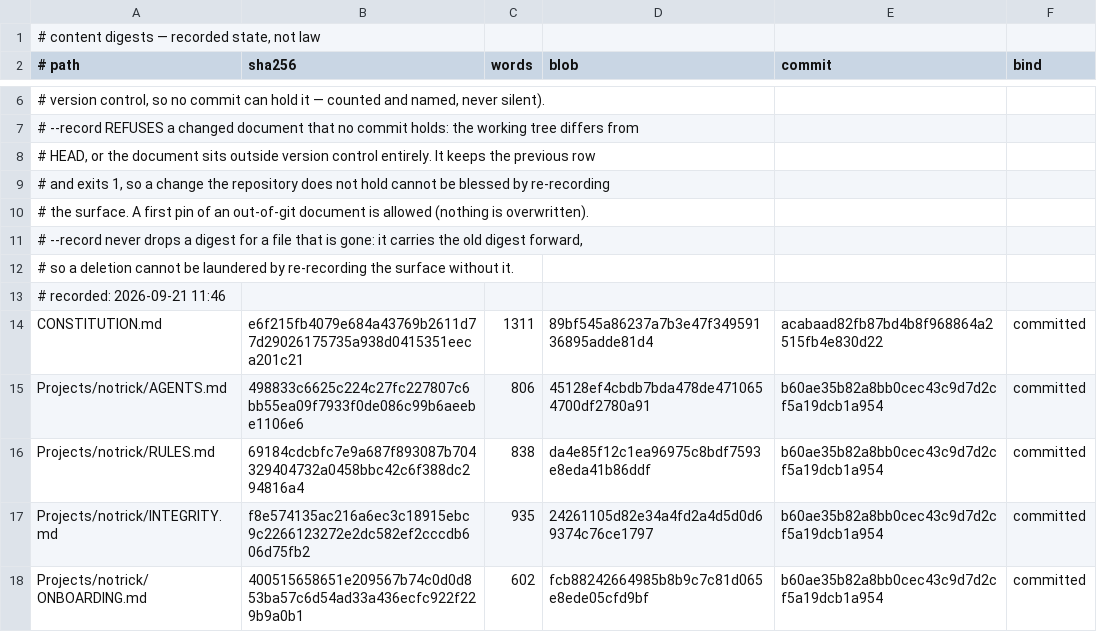
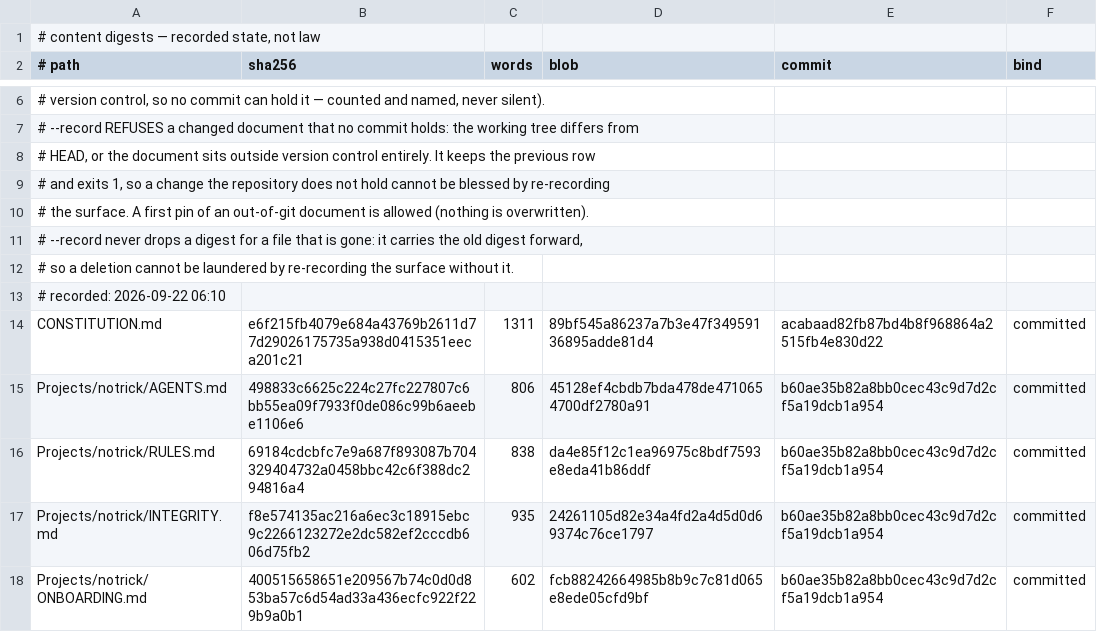
Before and after one commit to faresrafat3/context-ledger, a TSV file: context/digests.tsv, drawn as a sheet; only a part is shown, gaps mark what is left out.

```diff
--- a/context/digests.tsv
+++ b/context/digests.tsv
@@ -12,3 +12,3 @@
 # so a deletion cannot be laundered by re-recording the surface without it.
-# recorded: 2026-09-21 11:46
+# recorded: 2026-09-22 06:10
 CONSTITUTION.md	e6f215fb4079e684a43769b2611d77d29026175735a938d0415351eeca201c21	1311	89bf545a86237a7b3e47f34959136895adde81d4	acabaad82fb87bd4b8f968864a2515fb4e830d22	committed
```
